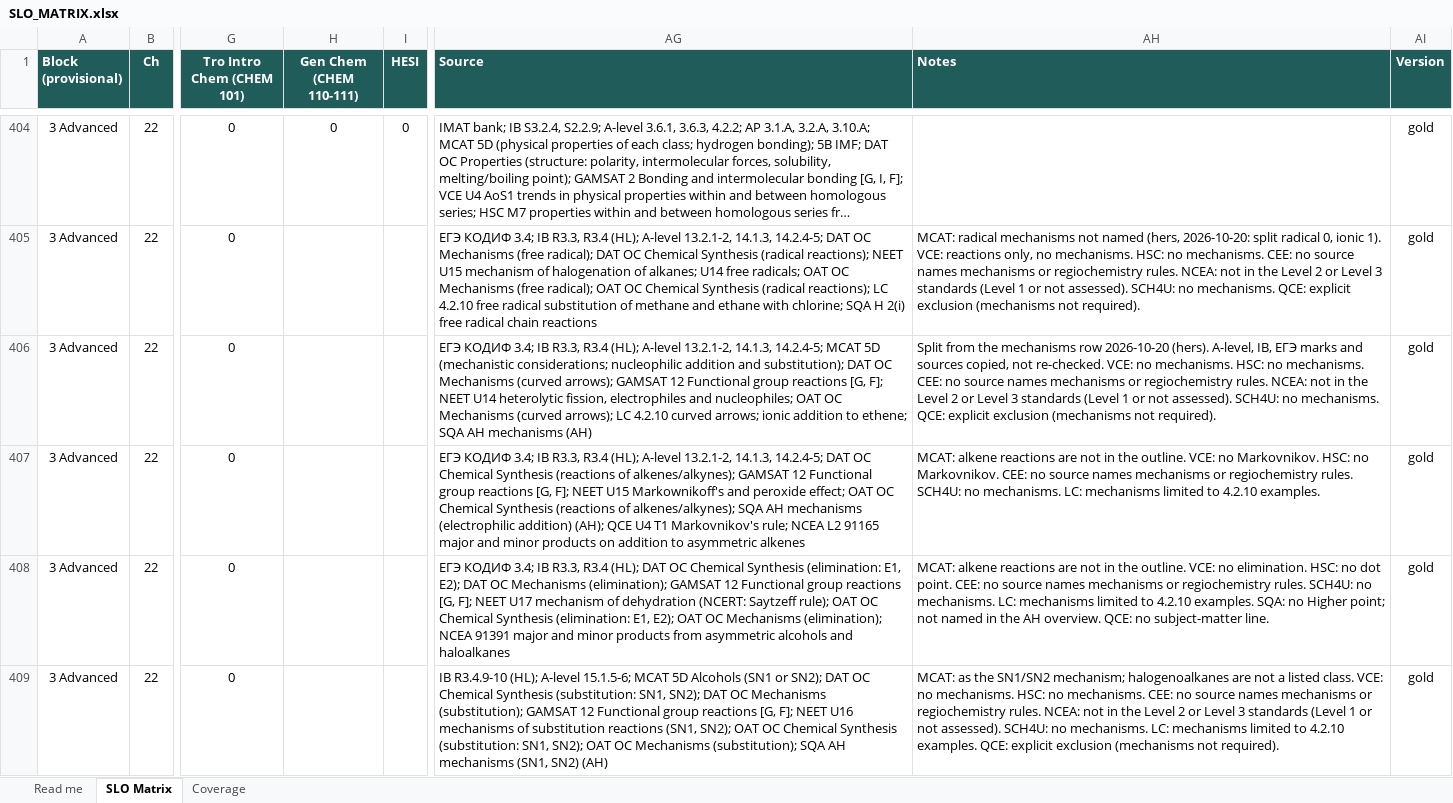
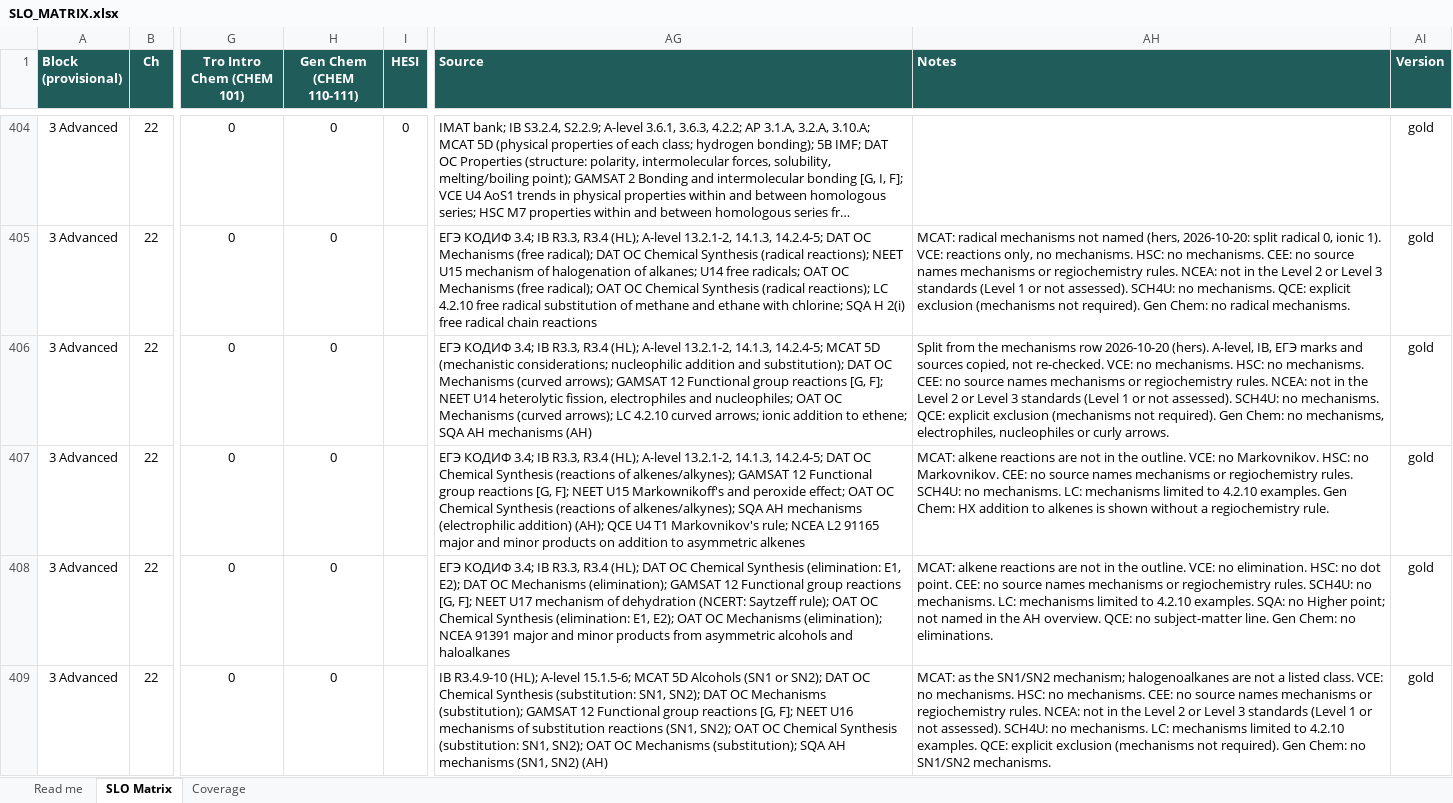
Before and after one commit to chem-coder/chem-games, an Excel workbook: documentation/slo-matrix/SLO_MATRIX.xlsx, sheet SLO Matrix, drawn as a sheet; only a part is shown, gaps mark what is left out; long unchanged cells end in …; values as stored, in another font and other column widths than the file's, no borders; conditional formats not drawn; the diff covers the shown part only; the diff names each change by its address in the sheet, - before the commit and + after, or states it on an @@ line.

```diff
--- a/documentation/slo-matrix/SLO_MATRIX.xlsx (sheet SLO Matrix)
+++ b/documentation/slo-matrix/SLO_MATRIX.xlsx (sheet SLO Matrix)
-H405:H409 (Gen Chem (CHEM 110-111)): (empty)
+H405:H409 (Gen Chem (CHEM 110-111)): 0
-AH405 (Notes): …not required).
+AH405 (Notes): …not required). Gen Chem: no radical mechanisms.
-AH406 (Notes): …not required).
+AH406 (Notes): …not required). Gen Chem: no mechanisms, electrophiles, nucleophiles or curly arrows.
-AH407 (Notes): …4.2.10 examples.
+AH407 (Notes): …4.2.10 examples. Gen Chem: HX addition to alkenes is shown without a regiochemistry rule.
-AH408 (Notes): …subject-matter line.
+AH408 (Notes): …subject-matter line. Gen Chem: no eliminations.
-AH409 (Notes): …not required).
+AH409 (Notes): …not required). Gen Chem: no SN1/SN2 mechanisms.
```
Also changed, not shown: 597 edited cells elsewhere in this sheet, 1 other file.
